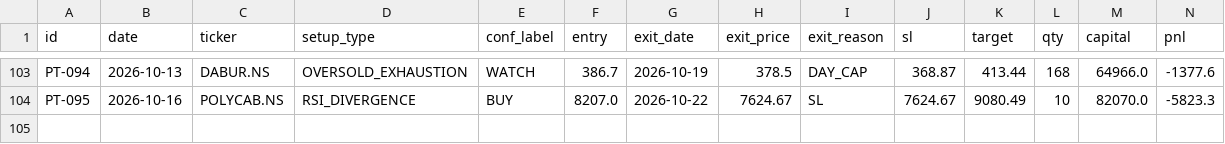
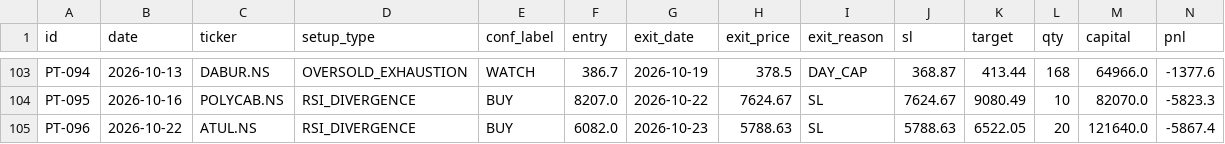
Before and after one commit to saisravanpalvaye/trading-bot-v2, a CSV file: trade_log.csv, drawn as a sheet; only a part is shown, gaps mark what is left out; rows hold the shown columns only; the diff names each change by its address in the sheet, - before the commit and + after, or states it on an @@ line.

```diff
--- a/trade_log.csv
+++ b/trade_log.csv
+row 105: PT-096 | 2026-10-22 | ATUL.NS | RSI_DIVERGENCE | BUY | 6082.0 | 2026-10-23 | 5788.63 | SL | 5788.63 | 6522.05 | 20 | 121640.0 | -5867.4
```
Also changed, not shown: paper_trades.csv.
